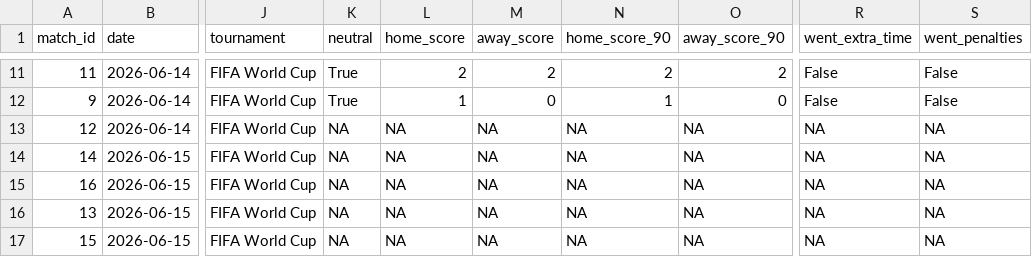
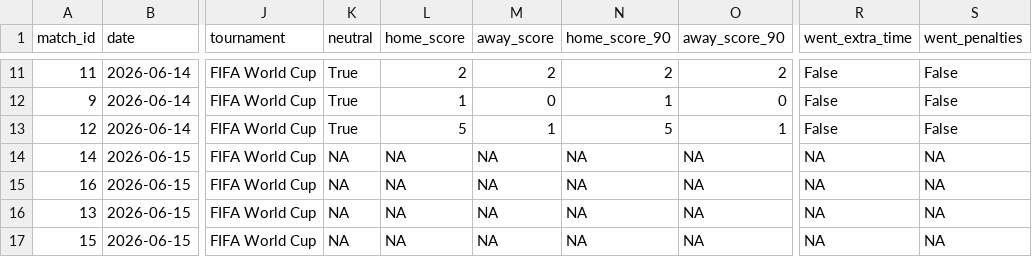
Before and after one commit to rwarneke/football_model, a CSV file: web/public/model_output/results_wc2026.csv, drawn as a sheet; only a part is shown, gaps mark what is left out; the diff names each change by its address in the sheet, - before the commit and + after, or states it on an @@ line.

Commit message:
new match

```diff
--- a/web/public/model_output/results_wc2026.csv
+++ b/web/public/model_output/results_wc2026.csv
-K13 (neutral): NA
+K13 (neutral): True
-L13 (home_score): NA
+L13 (home_score): 5
-M13 (away_score): NA
+M13 (away_score): 1
-N13 (home_score_90): NA
+N13 (home_score_90): 5
-O13 (away_score_90): NA
+O13 (away_score_90): 1
-R13 (went_extra_time): NA
+R13 (went_extra_time): False
-S13 (went_penalties): NA
+S13 (went_penalties): False
```
Also changed, not shown: web/public/model_output/simulation_results.csv, 16 other files.
